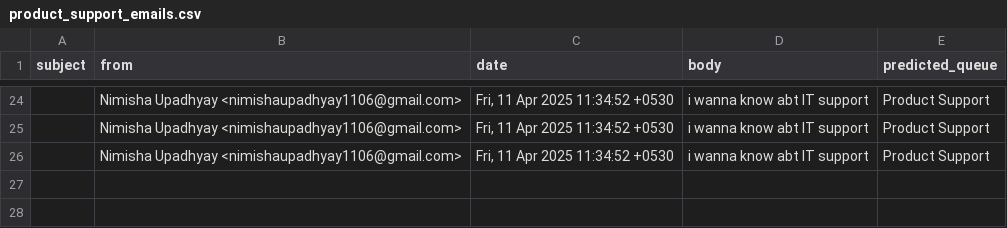
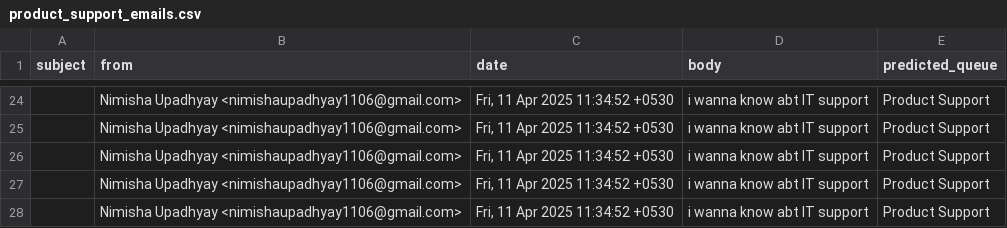
Before and after one commit to ParthAnand-06/hackathon-trial, a CSV file: product_support_emails.csv, drawn as a sheet; only a part is shown, gaps mark what is left out.

```diff
--- a/product_support_emails.csv
+++ b/product_support_emails.csv
@@ -51 +51,5 @@ subject,from,date,body,predicted_queue
 ",Product Support
+,Nimisha Upadhyay <nimishaupadhyay1106@gmail.com>,"Fri, 11 Apr 2025 11:34:52 +0530","i wanna know abt IT support
+",Product Support
+,Nimisha Upadhyay <nimishaupadhyay1106@gmail.com>,"Fri, 11 Apr 2025 11:34:52 +0530","i wanna know abt IT support
+",Product Support
```
Also changed, not shown: service_outages_and_maintenance_emails.csv, technical_support_emails.csv, 1 other file.
